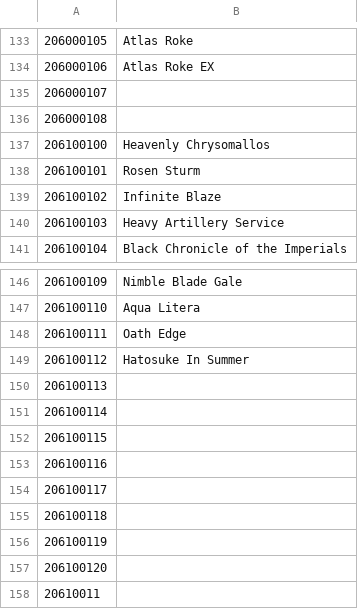
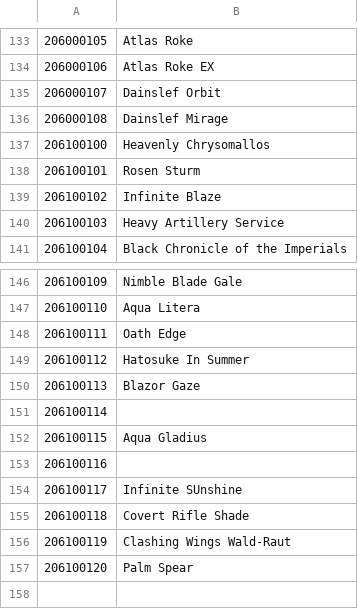
Before and after one commit to NNSTJP/Idola, a CSV file: Weapon ID.csv, drawn as a sheet; only a part is shown, gaps mark what is left out.

```diff
--- a/Weapon ID.csv
+++ b/Weapon ID.csv
@@ -134,4 +134,4 @@
 206000106,Atlas Roke EX
-206000107,
-206000108,
+206000107,Dainslef Orbit
+206000108,Dainslef Mirage
 206100100,Heavenly Chrysomallos
@@ -149,10 +149,9 @@
 206100112,Hatosuke In Summer
-206100113,
+206100113,Blazor Gaze
 206100114,
-206100115,
+206100115,Aqua Gladius
 206100116,
-206100117,
-206100118,
-206100119,
-206100120,
-20610011,
+206100117,Infinite SUnshine
+206100118,Covert Rifle Shade
+206100119,Clashing Wings Wald-Raut
+206100120,Palm Spear
```
Also changed, not shown: Character ID.csv, Soul ID.csv.
